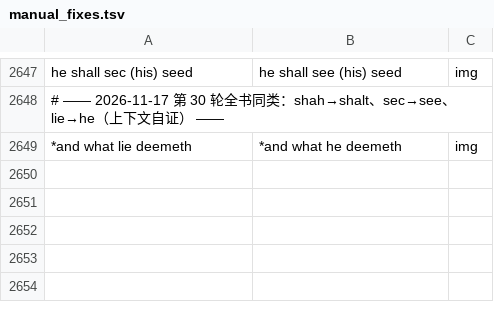
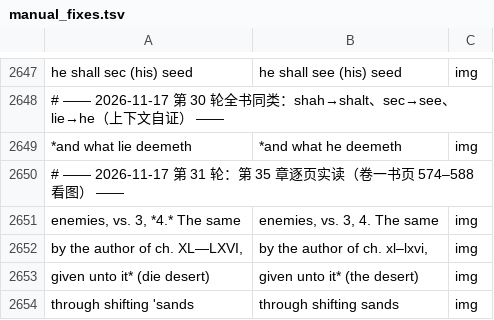
Before and after one commit to whcjb/whcjb.github.io, a TSV file: alexander_raw/isaiah/manual_fixes.tsv, drawn as a sheet; only a part is shown, gaps mark what is left out.

```diff
--- a/alexander_raw/isaiah/manual_fixes.tsv
+++ b/alexander_raw/isaiah/manual_fixes.tsv
@@ -2649 +2649,6 @@ he shall sec (his) seed	he shall see (his) seed	img
 *and what lie deemeth	*and what he deemeth	img
+# —— 2026-11-17 第 31 轮：第 35 章逐页实读（卷一书页 574–588 看图） ——
+enemies, vs. 3, *4.* The same	enemies, vs. 3, 4. The same	img
+by the author of ch. XL—LXVI,	by the author of ch. xl–lxvi,	img
+given unto it* (die desert)	given unto it* (the desert)	img
+through shifting 'sands	through shifting sands	img
```
Also changed, not shown: alexander_raw/isaiah/foreign_image.tsv, 2 other files.
